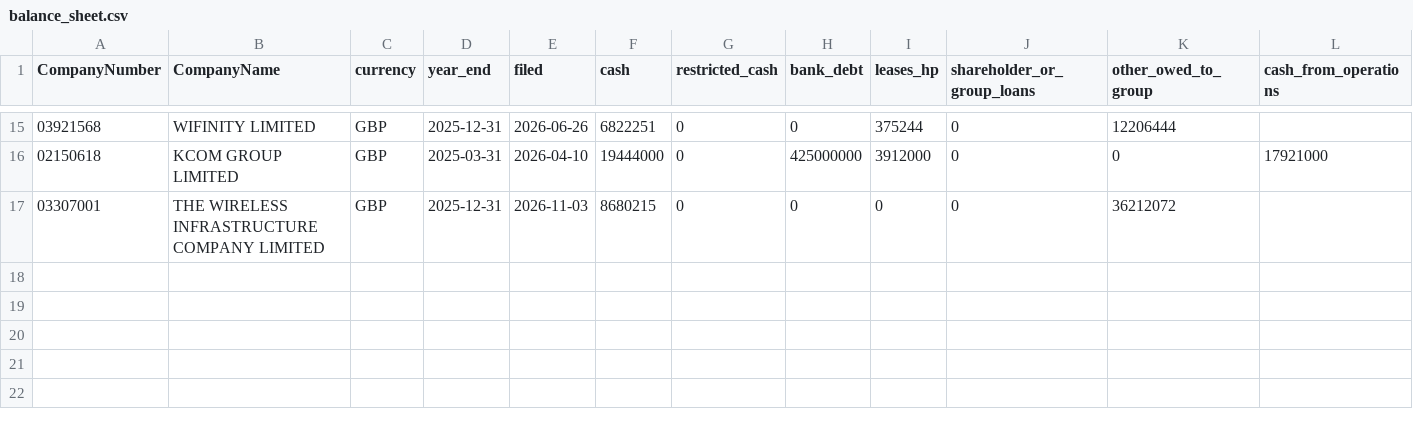
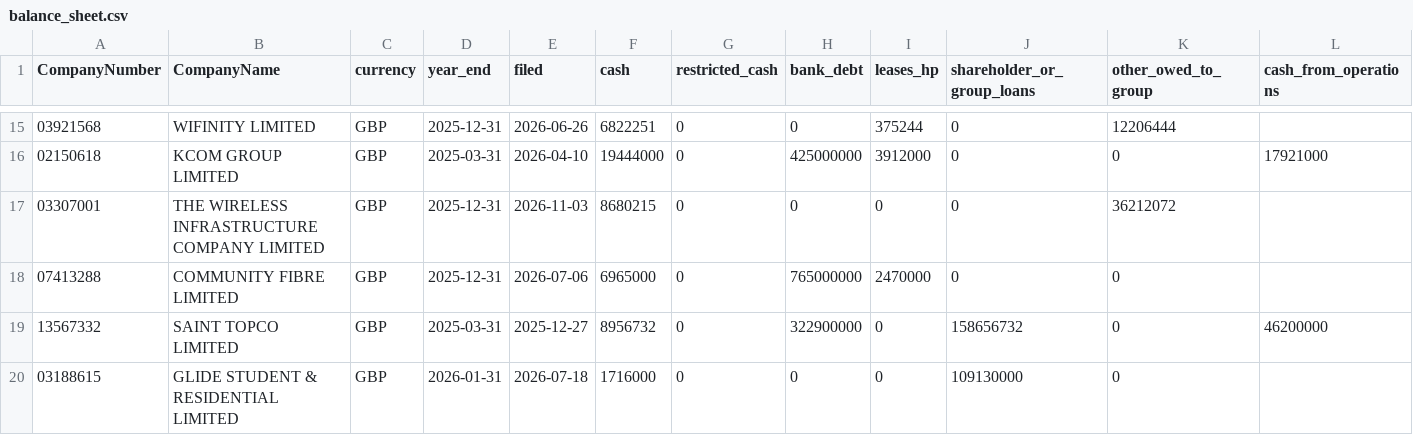
Before and after one commit to PE-Project-WM/infra-deal-scanner, a CSV file: config/balance_sheet.csv, drawn as a sheet; only a part is shown, gaps mark what is left out; rows hold the shown columns only; the diff names each change by its address in the sheet, - before the commit and + after, or states it on an @@ line.

```diff
--- a/config/balance_sheet.csv
+++ b/config/balance_sheet.csv
+row 18: 07413288 | COMMUNITY FIBRE LIMITED | GBP | 2025-12-31 | 2026-07-06 | 6965000 | 0 | 765000000 | 2470000 | 0 | 0
+row 19: 13567332 | SAINT TOPCO LIMITED | GBP | 2025-03-31 | 2025-12-27 | 8956732 | 0 | 322900000 | 0 | 158656732 | 0 | 46200000
+row 20: 03188615 | GLIDE STUDENT & RESIDENTIAL LIMITED | GBP | 2026-01-31 | 2026-07-18 | 1716000 | 0 | 0 | 0 | 109130000 | 0
```
Also changed, not shown: config/business_type.csv, config/ownership_overrides.csv, 4 other files.
